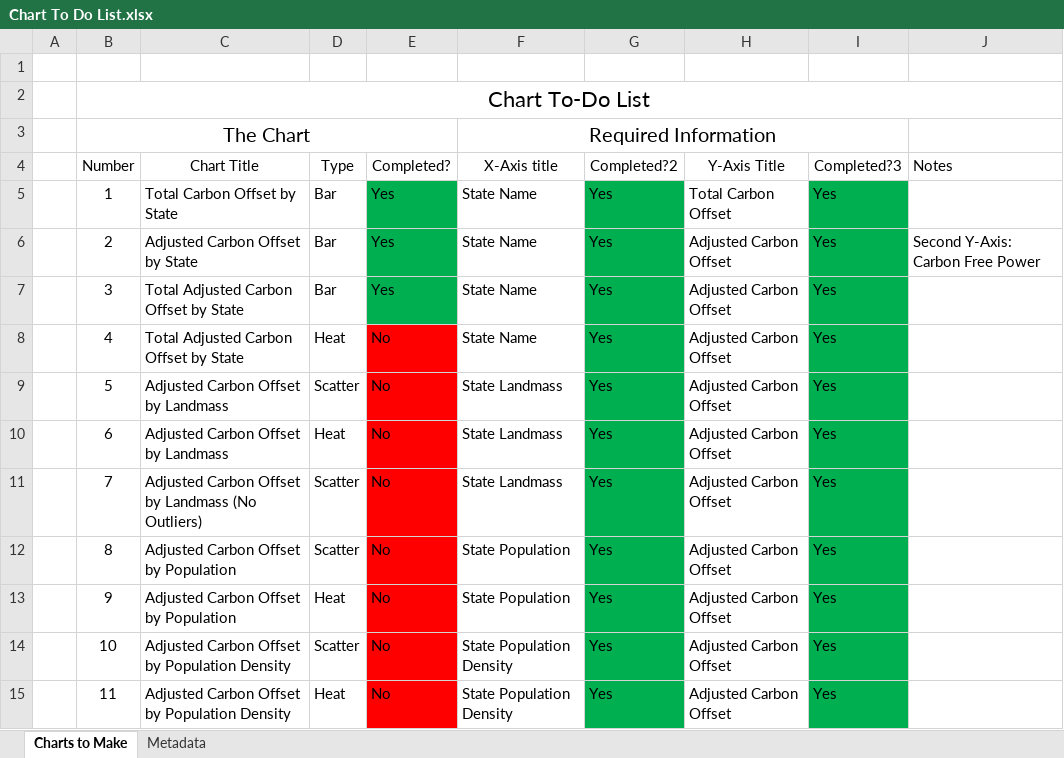
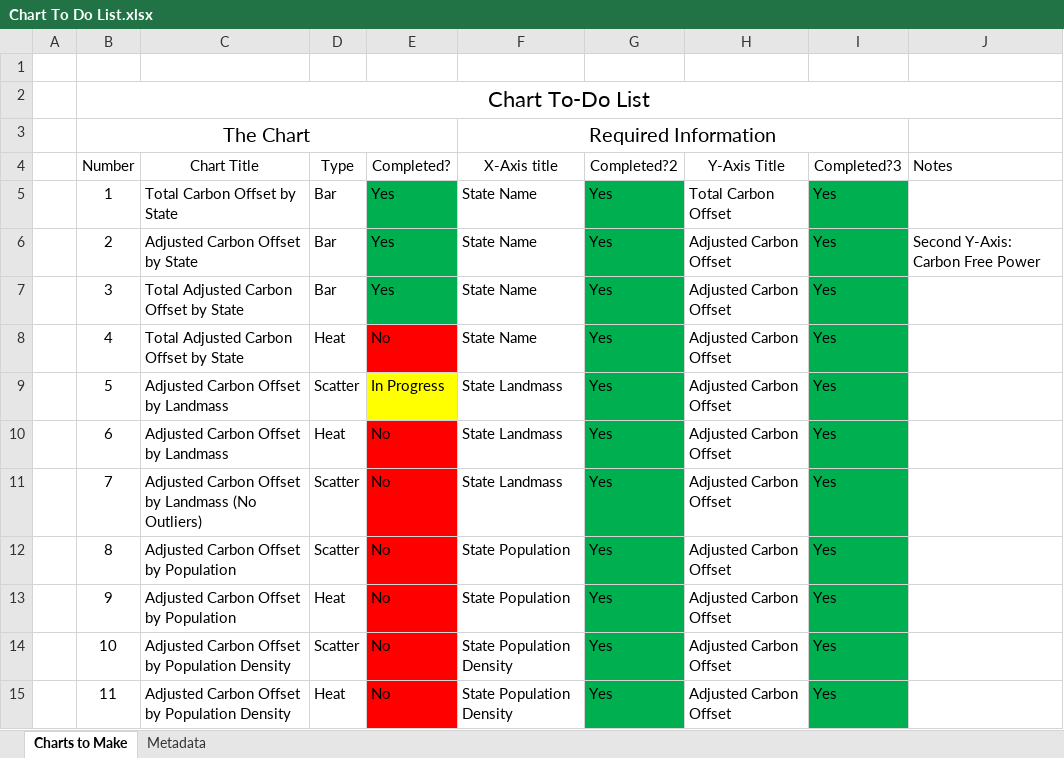
Before and after one commit to Agrattendick/The_Dirty_Hippy_Proposal_For_Clean_Solar_Energy, an Excel workbook: Chart To Do List.xlsx, sheet Charts to Make, drawn as a sheet; values as stored, in another font and other column widths than the file's, no borders; table styles not drawn; the diff names each change by its address in the sheet, - before the commit and + after, or states it on an @@ line.

Commit message:
Data Munging & Plot Work
Messed around with the raw data in some of the other data csv files. Worked on plotting adjusted carbon offset by state landmass scatter plot

```diff
--- a/Chart To Do List.xlsx (sheet Charts to Make)
+++ b/Chart To Do List.xlsx (sheet Charts to Make)
-E9 (Completed?): No
+E9 (Completed?): In Progress
-E9 fill: #FF0000
+E9 fill: #FFFF00
```
Also changed, not shown: 4 other files.
